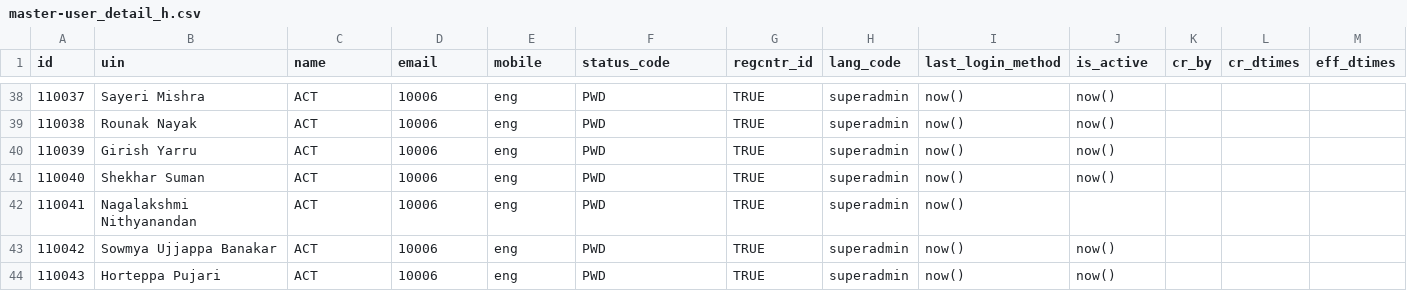
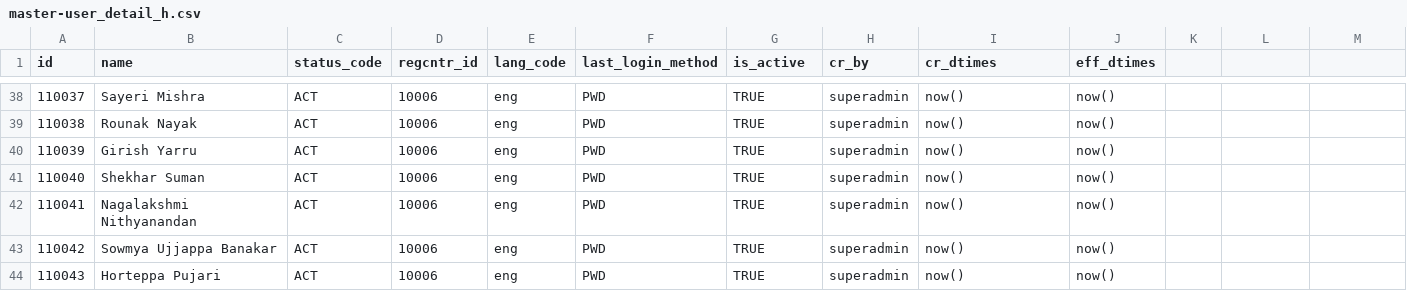
Before and after one commit to zpass-tech-team/mosip-data, a CSV file: data-dml/mosip_master/dml/master-user_detail_h.csv, drawn as a sheet; only a part is shown, gaps mark what is left out; the diff names each change by its address in the sheet, - before the commit and + after, or states it on an @@ line.

Commit message:
Updated master_user_detail_h.csv file

```diff
--- a/data-dml/mosip_master/dml/master-user_detail_h.csv
+++ b/data-dml/mosip_master/dml/master-user_detail_h.csv
-B1: uin
+B1: name
-C1: name
+C1: status_code
-D1: email
+D1: regcntr_id
-E1: mobile
+E1: lang_code
-F1: status_code
+F1: last_login_method
-G1: regcntr_id
+G1: is_active
-H1: lang_code
+H1: cr_by
-I1: last_login_method
+I1: cr_dtimes
-J1: is_active
+J1: eff_dtimes
-K1: cr_by
+K1: (empty)
-L1: cr_dtimes
+L1: (empty)
-M1: eff_dtimes
+M1: (empty)
-J42 (eff_dtimes): (empty)
+J42 (eff_dtimes): now()
```
